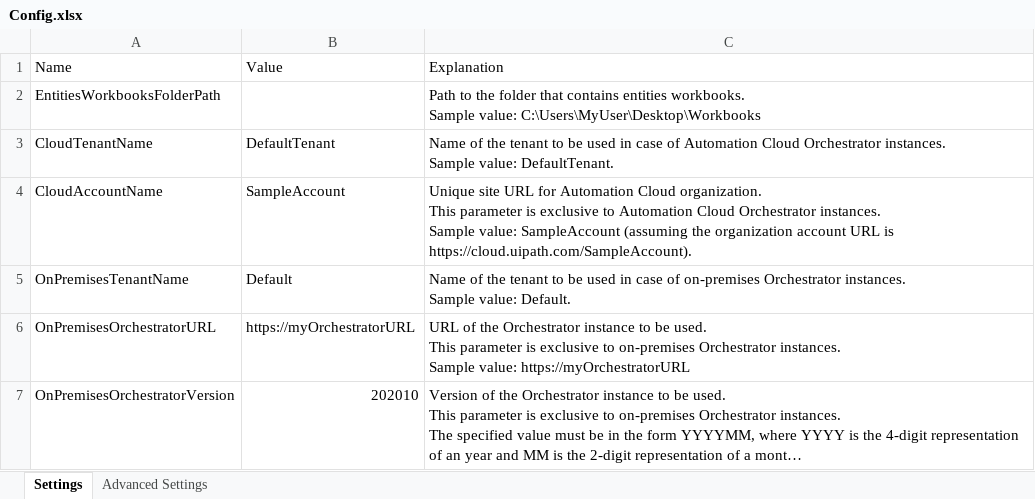
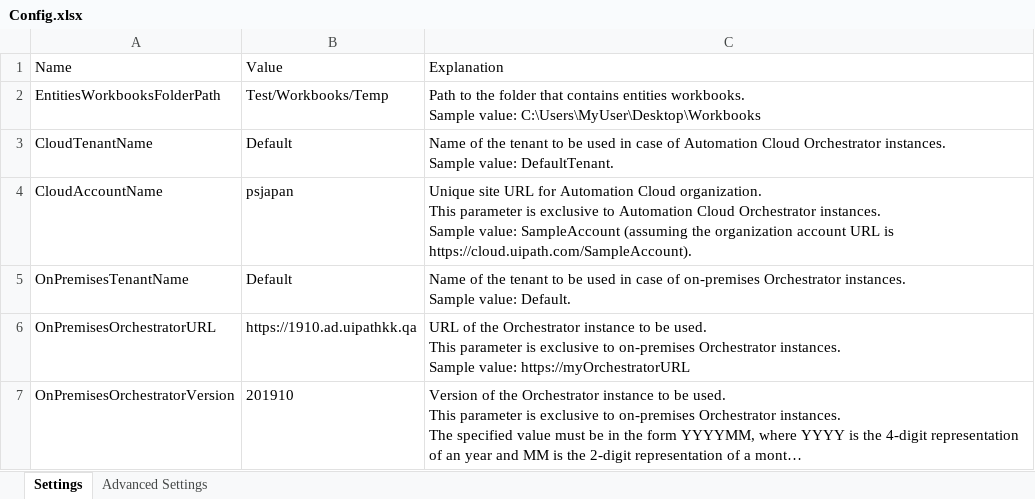
Before and after one commit to UiPath-Services/OrchestratorManager, an Excel workbook: Config.xlsx, sheet Settings, drawn as a sheet; long unchanged cells end in …; values as stored, in another font and other column widths than the file's, no borders; table styles not drawn; the diff names each change by its address in the sheet, - before the commit and + after, or states it on an @@ line.

Commit message:
Add test cases

```diff
--- a/Config.xlsx (sheet Settings)
+++ b/Config.xlsx (sheet Settings)
-B2: (empty)
+B2: Test/Workbooks/Temp
-B3: DefaultTenant
+B3: Default
-B4: SampleAccount
+B4: psjapan
-B6: https://myOrchestratorURL
+B6: https://1910.ad.uipathkk.qa
-B7: 202010
+B7: 201910
```
Also changed, not shown: sheet Advanced Settings, 14 other files.
